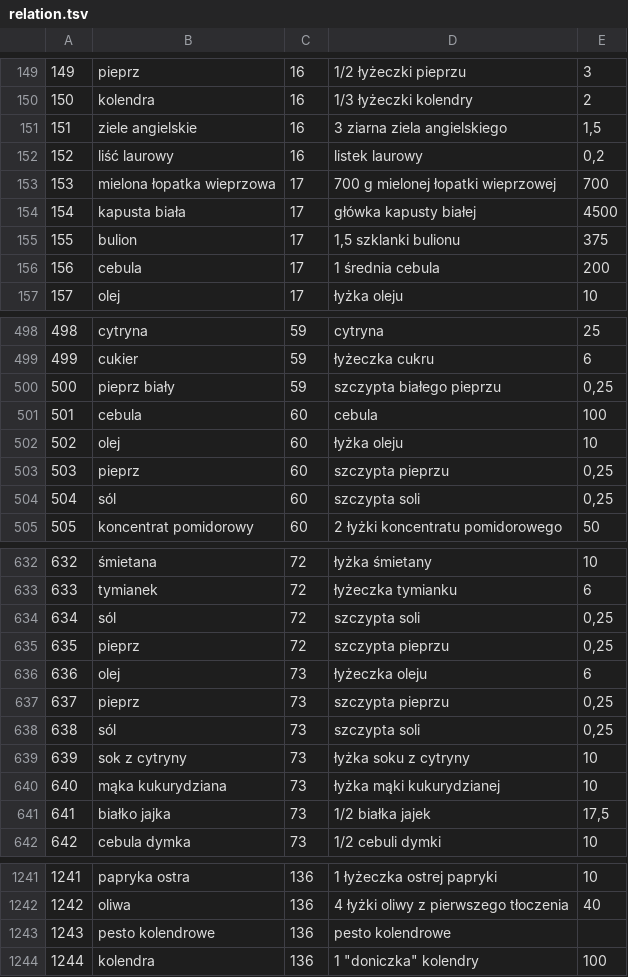
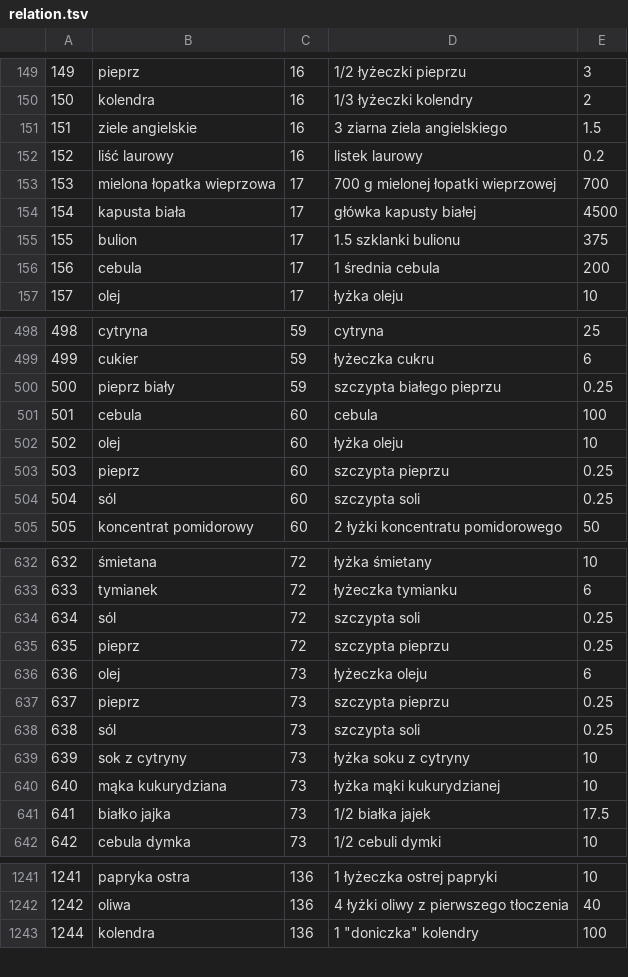
Before and after one commit to KamilDonda/diet-app-backend, a TSV file: inserter_files/relation.tsv, drawn as a sheet; only a part is shown, gaps mark what is left out; the diff covers the shown part only.

```diff
--- a/inserter_files/relation.tsv
+++ b/inserter_files/relation.tsv
@@ -150,7 +150,7 @@
 150	kolendra	16	1/3 łyżeczki kolendry	2
-151	ziele angielskie	16	3 ziarna ziela angielskiego	1,5
-152	liść laurowy	16	listek laurowy	0,2
+151	ziele angielskie	16	3 ziarna ziela angielskiego	1.5
+152	liść laurowy	16	listek laurowy	0.2
 153	mielona łopatka wieprzowa	17	700 g mielonej łopatki wieprzowej	700
 154	kapusta biała	17	główka kapusty białej	4500
-155	bulion	17	1,5 szklanki bulionu	375
+155	bulion	17	1.5 szklanki bulionu	375
 156	cebula	17	1 średnia cebula	200
@@ -499,7 +499,7 @@
 499	cukier	59	łyżeczka cukru	6
-500	pieprz biały	59	szczypta białego pieprzu	0,25
+500	pieprz biały	59	szczypta białego pieprzu	0.25
 501	cebula	60	cebula	100
 502	olej	60	łyżka oleju	10
-503	pieprz	60	szczypta pieprzu	0,25
-504	sól	60	szczypta soli	0,25
+503	pieprz	60	szczypta pieprzu	0.25
+504	sól	60	szczypta soli	0.25
 505	koncentrat pomidorowy	60	2 łyżki koncentratu pomidorowego	50
@@ -633,10 +633,10 @@
 633	tymianek	72	łyżeczka tymianku	6
-634	sól	72	szczypta soli	0,25
-635	pieprz	72	szczypta pieprzu	0,25
+634	sól	72	szczypta soli	0.25
+635	pieprz	72	szczypta pieprzu	0.25
 636	olej	73	łyżeczka oleju	6
-637	pieprz	73	szczypta pieprzu	0,25
-638	sól	73	szczypta soli	0,25
+637	pieprz	73	szczypta pieprzu	0.25
+638	sól	73	szczypta soli	0.25
 639	sok z cytryny	73	łyżka soku z cytryny	10
 640	mąka kukurydziana	73	łyżka mąki kukurydzianej	10
-641	białko jajka	73	1/2 białka jajek	17,5
+641	białko jajka	73	1/2 białka jajek	17.5
 642	cebula dymka	73	1/2 cebuli dymki	10
@@ -1242,3 +1242,2 @@
 1242	oliwa	136	4 łyżki oliwy z pierwszego tłoczenia	40
-1243	pesto kolendrowe	136	pesto kolendrowe	
 1244	kolendra	136	1 "doniczka" kolendry	100
```
Also changed, not shown: 55 edited cells elsewhere in this file, inserter_files/ingredient.tsv, 12 other files.
